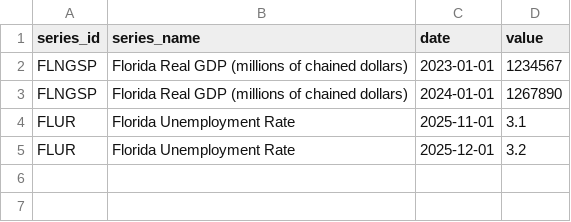
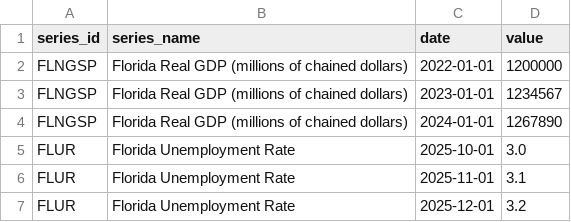
Before and after one commit to Oscar-G-Rodriguez/florida_policy_advisor, a CSV file: data/processed/fred_macro/fred_macro.csv, drawn as a sheet.

```diff
--- a/data/processed/fred_macro/fred_macro.csv
+++ b/data/processed/fred_macro/fred_macro.csv
@@ -1,4 +1,6 @@
 series_id,series_name,date,value
+FLNGSP,Florida Real GDP (millions of chained dollars),2022-01-01,1200000
 FLNGSP,Florida Real GDP (millions of chained dollars),2023-01-01,1234567
 FLNGSP,Florida Real GDP (millions of chained dollars),2024-01-01,1267890
+FLUR,Florida Unemployment Rate,2025-10-01,3.0
 FLUR,Florida Unemployment Rate,2025-11-01,3.1
```
Also changed, not shown: data/processed/census_acs_fl_county/acs_county.csv, 28 other files.
